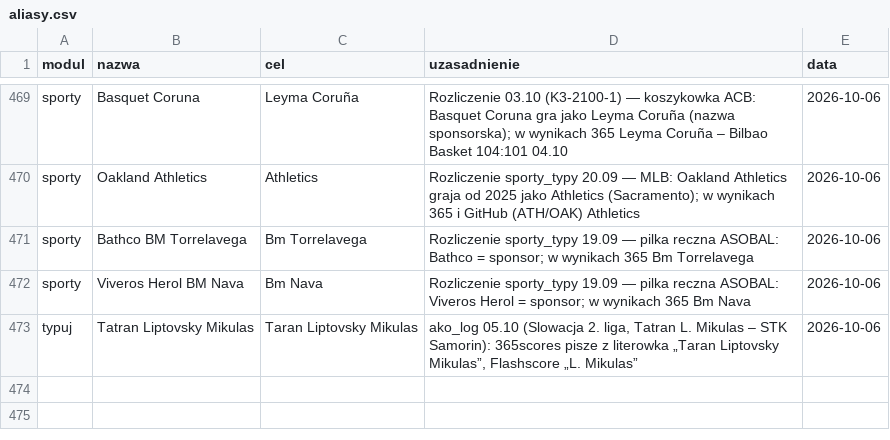
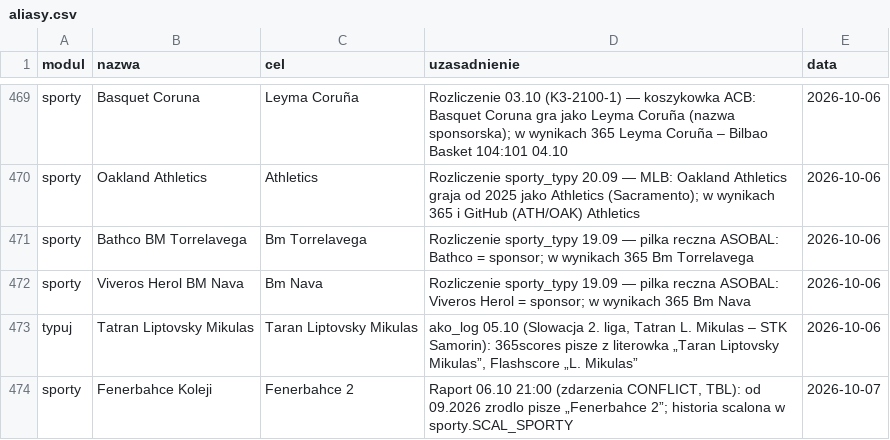
Before and after one commit to jedrzej82/sts-kb, a CSV file: aliasy.csv, drawn as a sheet; only a part is shown, gaps mark what is left out; the diff names each change by its address in the sheet, - before the commit and + after, or states it on an @@ line.

```diff
--- a/aliasy.csv
+++ b/aliasy.csv
+row 474: sporty | Fenerbahce Koleji | Fenerbahce 2 | Raport 06.10 21:00 (zdarzenia CONFLICT, TBL): od 09.2026 zrodlo pisze „Fenerbahce 2”; historia scalona w sporty.SCAL_SPORTY | 2026-10-07
```
Also changed, not shown: 2 other files.
